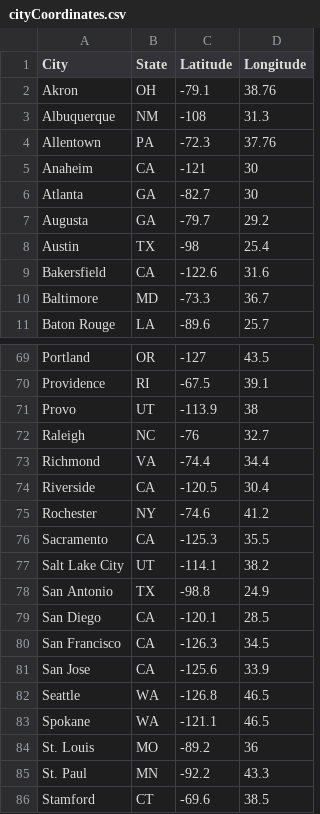
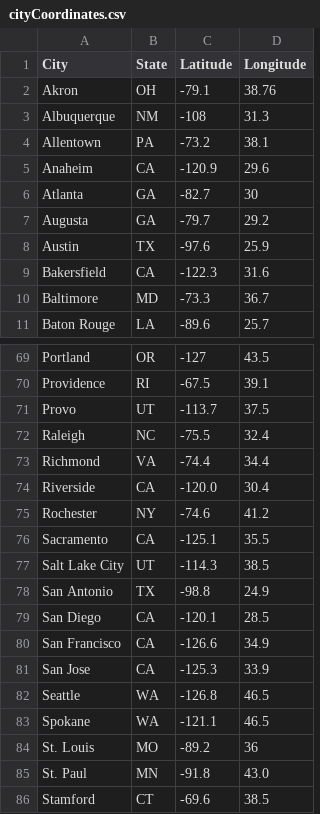
Before and after one commit to willstout/Analysis-of-US-Rent-Prices-and-Salary, a CSV file: data/cityCoordinates.csv, drawn as a sheet; only a part is shown, gaps mark what is left out; the diff covers the shown part only.

Commit message:
Updated some coordinates

```diff
--- a/data/cityCoordinates.csv
+++ b/data/cityCoordinates.csv
@@ -3,8 +3,8 @@ Akron,OH,-79.1,38.76
 Albuquerque,NM,-108,31.3
-Allentown,PA,-72.3,37.76
-Anaheim,CA,-121,30
+Allentown,PA,-73.2,38.1
+Anaheim,CA,-120.9,29.6
 Atlanta,GA,-82.7,30
 Augusta,GA,-79.7,29.2
-Austin,TX,-98,25.4
-Bakersfield,CA,-122.6,31.6
+Austin,TX,-97.6,25.9
+Bakersfield,CA,-122.3,31.6
 Baltimore,MD,-73.3,36.7
@@ -70,13 +70,13 @@ Portland,OR,-127,43.5
 Providence,RI,-67.5,39.1
-Provo,UT,-113.9,38
-Raleigh,NC,-76,32.7
+Provo,UT,-113.7,37.5
+Raleigh,NC,-75.5,32.4
 Richmond,VA,-74.4,34.4
-Riverside,CA,-120.5,30.4
+Riverside,CA,-120.0,30.4
 Rochester,NY,-74.6,41.2
-Sacramento,CA,-125.3,35.5
-Salt Lake City,UT,-114.1,38.2
+Sacramento,CA,-125.1,35.5
+Salt Lake City,UT,-114.3,38.5
 San Antonio,TX,-98.8,24.9
 San Diego,CA,-120.1,28.5
-San Francisco,CA,-126.3,34.5
-San Jose,CA,-125.6,33.9
+San Francisco,CA,-126.6,34.9
+San Jose,CA,-125.3,33.9
 Seattle,WA,-126.8,46.5
@@ -84,3 +84,3 @@ Spokane,WA,-121.1,46.5
 St. Louis,MO,-89.2,36
-St. Paul,MN,-92.2,43.3
+St. Paul,MN,-91.8,43.0
 Stamford,CT,-69.6,38.5
```
Also changed, not shown: 14 edited cells elsewhere in this file, 3 other files.
